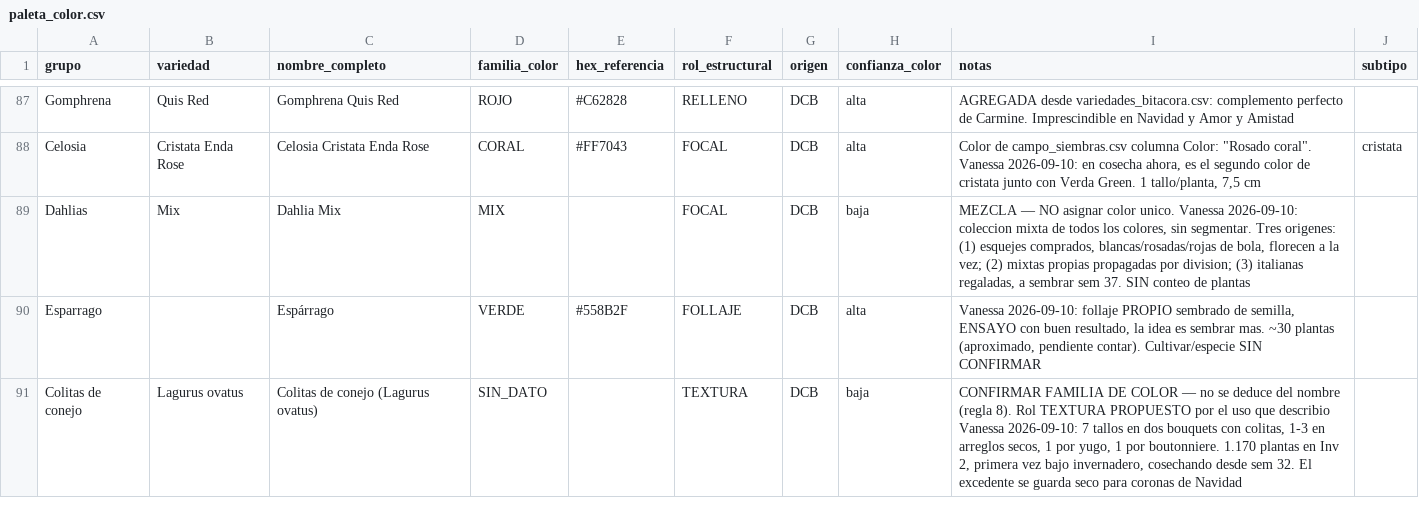
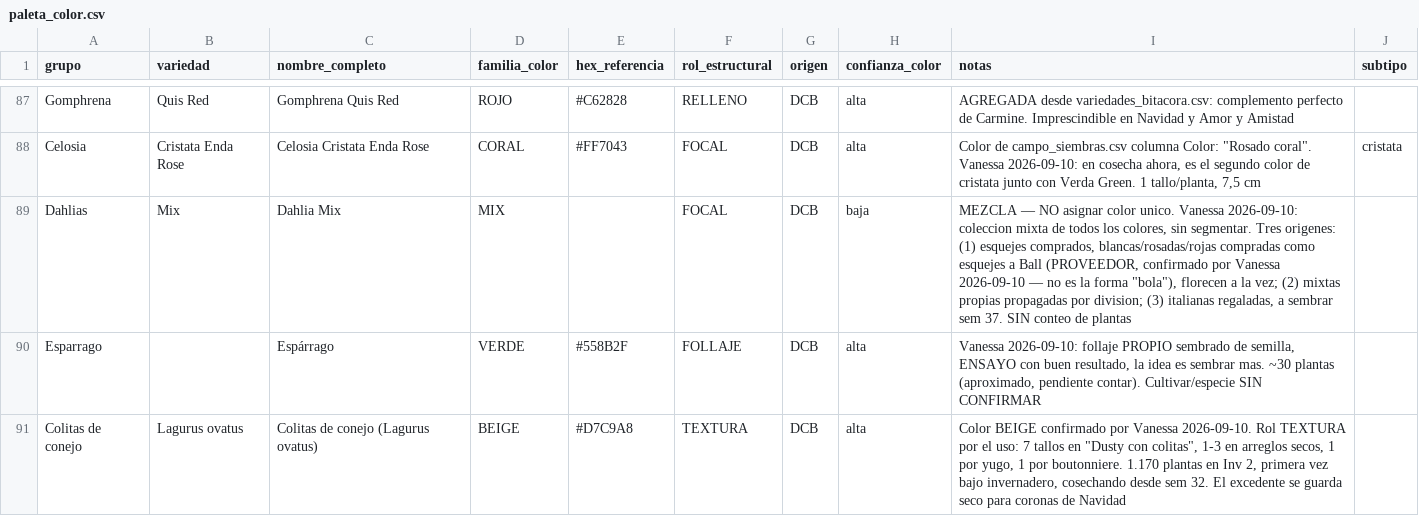
Before and after one commit to vanessakosa/operaciones-planificacion-siembra-dcb, a CSV file: 07-datos/paleta_color.csv, drawn as a sheet; only a part is shown, gaps mark what is left out.

```diff
--- a/07-datos/paleta_color.csv
+++ b/07-datos/paleta_color.csv
@@ -88,4 +88,4 @@ Gomphrena,Quis Red,Gomphrena Quis Red,ROJO,#C62828,RELLENO,DCB,alta,AGREGADA des
 Celosia,Cristata Enda Rose,Celosia Cristata Enda Rose,CORAL,#FF7043,FOCAL,DCB,alta,"Color de campo_siembras.csv columna Color: ""Rosado coral"". Vanessa 2026-09-10: en cosecha ahora, es el segundo color de cristata junto con Verda Green. 1 tallo/planta, 7,5 cm",cristata
-Dahlias,Mix,Dahlia Mix,MIX,,FOCAL,DCB,baja,"MEZCLA — NO asignar color unico. Vanessa 2026-09-10: coleccion mixta de todos los colores, sin segmentar. Tres origenes: (1) esquejes comprados, blancas/rosadas/rojas de bola, florecen a la vez; (2) mixtas propias propagadas por division; (3) italianas regaladas, a sembrar sem 37. SIN conteo de plantas",
+Dahlias,Mix,Dahlia Mix,MIX,,FOCAL,DCB,baja,"MEZCLA — NO asignar color unico. Vanessa 2026-09-10: coleccion mixta de todos los colores, sin segmentar. Tres origenes: (1) esquejes comprados, blancas/rosadas/rojas compradas como esquejes a Ball (PROVEEDOR, confirmado por Vanessa 2026-09-10 — no es la forma ""bola""), florecen a la vez; (2) mixtas propias propagadas por division; (3) italianas regaladas, a sembrar sem 37. SIN conteo de plantas",
 Esparrago,,Espárrago,VERDE,#558B2F,FOLLAJE,DCB,alta,"Vanessa 2026-09-10: follaje PROPIO sembrado de semilla, ENSAYO con buen resultado, la idea es sembrar mas. ~30 plantas (aproximado, pendiente contar). Cultivar/especie SIN CONFIRMAR",
-Colitas de conejo,Lagurus ovatus,Colitas de conejo (Lagurus ovatus),SIN_DATO,,TEXTURA,DCB,baja,"CONFIRMAR FAMILIA DE COLOR — no se deduce del nombre (regla 8). Rol TEXTURA PROPUESTO por el uso que describio Vanessa 2026-09-10: 7 tallos en dos bouquets con colitas, 1-3 en arreglos secos, 1 por yugo, 1 por boutonniere. 1.170 plantas en Inv 2, primera vez bajo invernadero, cosechando desde sem 32. El excedente se guarda seco para coronas de Navidad",
+Colitas de conejo,Lagurus ovatus,Colitas de conejo (Lagurus ovatus),BEIGE,#D7C9A8,TEXTURA,DCB,alta,"Color BEIGE confirmado por Vanessa 2026-09-10. Rol TEXTURA por el uso: 7 tallos en ""Dusty con colitas"", 1-3 en arreglos secos, 1 por yugo, 1 por boutonniere. 1.170 plantas en Inv 2, primera vez bajo invernadero, cosechando desde sem 32. El excedente se guarda seco para coronas de Navidad",
```
Also changed, not shown: 3 other files.
